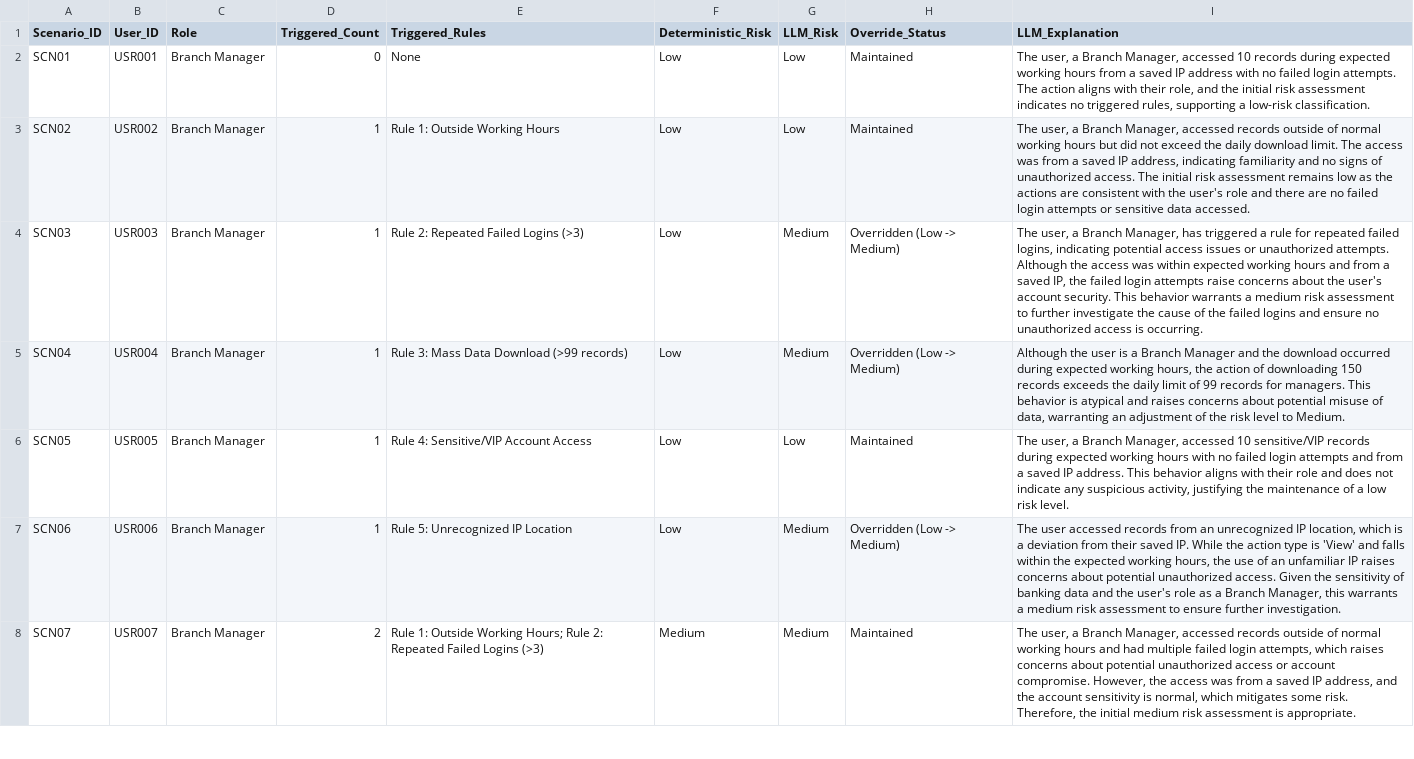
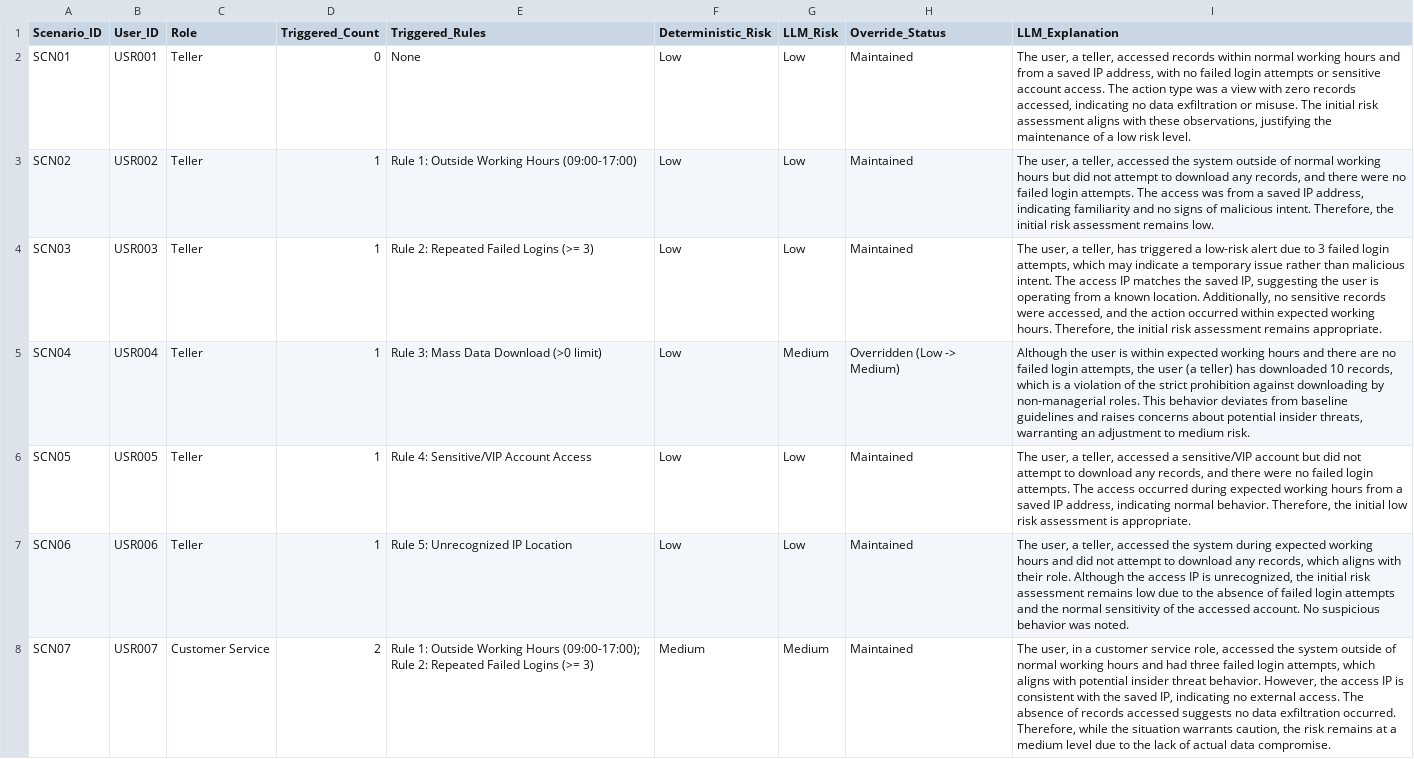
Before and after one commit to fachrulreza20/capstone-insider-threat, a CSV file: data/experiment_results.csv, drawn as a sheet; only a part is shown; the diff covers the shown part only; the diff names each change by its address in the sheet, - before the commit and + after, or states it on an @@ line.

```diff
--- a/data/experiment_results.csv
+++ b/data/experiment_results.csv
-C2:C7 (Role): Branch Manager
+C2:C7 (Role): Teller
-I2 (LLM_Explanation): …user, a Branch Manager, accessed 10 records during expected working hours from a saved IP address with no failed login attempts. The action aligns with their role, and the initial risk assessment indicates no triggered rules, supporting a low-risk classification.
+I2 (LLM_Explanation): …user, a teller, accessed records within normal working hours and from a saved IP address, with no failed login attempts or sensitive account access. The action type was a view with zero records accessed, indicating no data exfiltration or misuse. The initial risk assessment aligns with these observations, justifying the maintenance of a low risk level.
-E3 (Triggered_Rules): Rule 1: Outside Working Hours
+E3 (Triggered_Rules): Rule 1: Outside Working Hours (09:00-17:00)
-I3 (LLM_Explanation): …user, a Branch Manager, accessed records outside of normal working hours but did not exceed the daily download limit. The access was from a saved IP address, indicating familiarity and no signs of unauthorized access. The initial risk assessment remains low as the actions are consistent with the user's role and there are no failed login attempts or sensitive data accessed.
+I3 (LLM_Explanation): …user, a teller, accessed the system outside of normal working hours but did not attempt to download any records, and there were no failed login attempts. The access was from a saved IP address, indicating familiarity and no signs of malicious intent. Therefore, the initial risk assessment remains low.
-E4 (Triggered_Rules): Rule 2: Repeated Failed Logins (>3)
+E4 (Triggered_Rules): Rule 2: Repeated Failed Logins (>= 3)
-G4 (LLM_Risk): Medium
+G4 (LLM_Risk): Low
-H4 (Override_Status): Overridden (Low -> Medium)
+H4 (Override_Status): Maintained
-I4 (LLM_Explanation): …user, a Branch Manager, has triggered a rule for repeated failed logins, indicating potential access issues or unauthorized attempts. Although the access was within expected working hours and from a saved IP, the failed login attempts raise concerns about the user's account security. This behavior warrants a medium risk assessment to further investigate the cause of the failed logins and ensure no unauthorized access is occurring.
+I4 (LLM_Explanation): …user, a teller, has triggered a low-risk alert due to 3 failed login attempts, which may indicate a temporary issue rather than malicious intent. The access IP matches the saved IP, suggesting the user is operating from a known location. Additionally, no sensitive records were accessed, and the action occurred within expected working hours. Therefore, the initial risk assessment remains appropriate.
-E5 (Triggered_Rules): Rule 3: Mass Data Download (>99 records)
+E5 (Triggered_Rules): Rule 3: Mass Data Download (>0 limit)
-I5 (LLM_Explanation): …user is a Branch Manager and the download occurred during expected working hours, the action of downloading 150 records exceeds the daily limit of 99 records for managers. This behavior is atypical and raises concerns about potential misuse of data, warranting an adjustment of the risk level to Medium.
+I5 (LLM_Explanation): …user is within expected working hours and there are no failed login attempts, the user (a teller) has downloaded 10 records, which is a violation of the strict prohibition against downloading by non-managerial roles. This behavior deviates from baseline guidelines and raises concerns about potential insider threats, warranting an adjustment to medium risk.
-I6 (LLM_Explanation): …user, a Branch Manager, accessed 10 sensitive/VIP records during expected working hours with no failed login attempts and from a saved IP address. This behavior aligns with their role and does not indicate any suspicious activity, justifying the maintenance of a low risk level.
+I6 (LLM_Explanation): …user, a teller, accessed a sensitive/VIP account but did not attempt to download any records, and there were no failed login attempts. The access occurred during expected working hours from a saved IP address, indicating normal behavior. Therefore, the initial low risk assessment is appropriate.
-G7 (LLM_Risk): Medium
+G7 (LLM_Risk): Low
-H7 (Override_Status): Overridden (Low -> Medium)
+H7 (Override_Status): Maintained
-I7 (LLM_Explanation): The user accessed records from an unrecognized IP location, which is a deviation from their saved IP. While the action type is 'View' and falls within the expected working hours, the use of an unfamiliar IP raises concerns about potential unauthorized access. Given the sensitivity of banking data and the user's role as a Branch Manager, this warrants a medium risk assessment to ensure further investigation.
+I7 (LLM_Explanation): The user, a teller, accessed the system during expected working hours and did not attempt to download any records, which aligns with their role. Although the access IP is unrecognized, the initial risk assessment remains low due to the absence of failed login attempts and the normal sensitivity of the accessed account. No suspicious behavior was noted.
-C8 (Role): Branch Manager
+C8 (Role): Customer Service
-E8 (Triggered_Rules): …Outside Working Hours; Rule 2: Repeated Failed Logins (>3)
+E8 (Triggered_Rules): …Outside Working Hours (09:00-17:00); Rule 2: Repeated Failed Logins (>= 3)
-I8 (LLM_Explanation): The user, a Branch Manager, accessed records outside of normal working hours and had multiple failed login attempts, which raises concerns about potential unauthorized access or account compromise. However, the access was from a saved IP address, and the account sensitivity is normal, which mitigates some risk. Therefore, the initial medium risk assessment is appropriate.
+I8 (LLM_Explanation): The user, in a customer service role, accessed the system outside of normal working hours and had three failed login attempts, which aligns with potential insider threat behavior. However, the access IP is consistent with the saved IP, indicating no external access. The absence of records accessed suggests no data exfiltration occurred. Therefore, while the situation warrants caution, the risk remains at a medium level due to the lack of actual data compromise.
```
Also changed, not shown: 67 edited cells elsewhere in this file, data/all_32_scenarios.csv, 2 other files.
